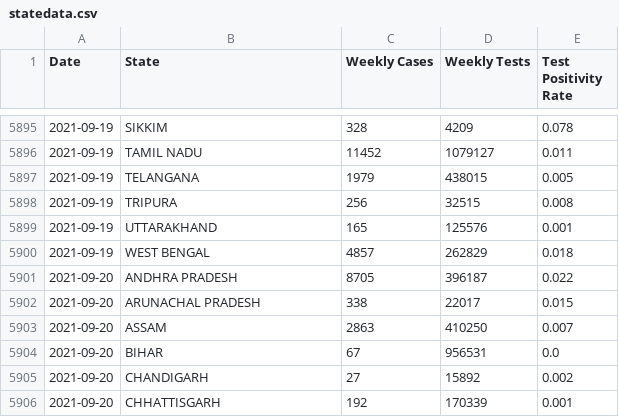
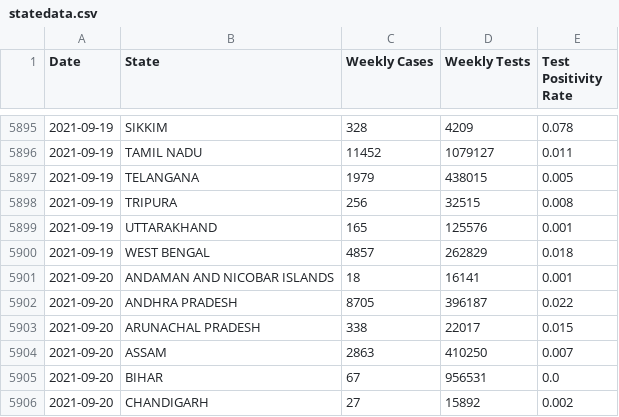
Before and after one commit to priva13/Covid-19_Bharat_records, a CSV file: statedata.csv, drawn as a sheet; only a part is shown, gaps mark what is left out; the shorter side is filled out with more unchanged rows.

```diff
--- a/statedata.csv
+++ b/statedata.csv
@@ -5900,2 +5900,3 @@ Date,State,Weekly Cases,Weekly Tests,Test Positivity Rate
 2021-09-19,WEST BENGAL,4857,262829,0.018
+2021-09-20,ANDAMAN AND NICOBAR ISLANDS,18,16141,0.001
 2021-09-20,ANDHRA PRADESH,8705,396187,0.022
```
